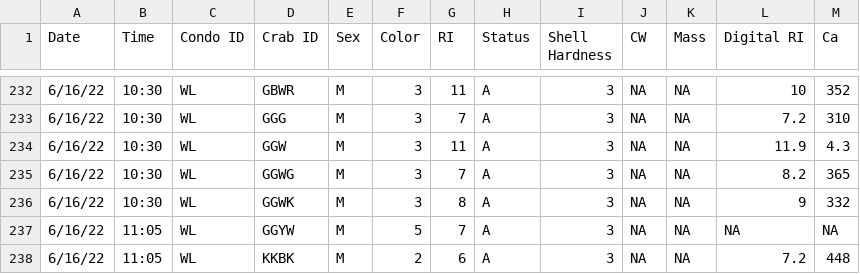
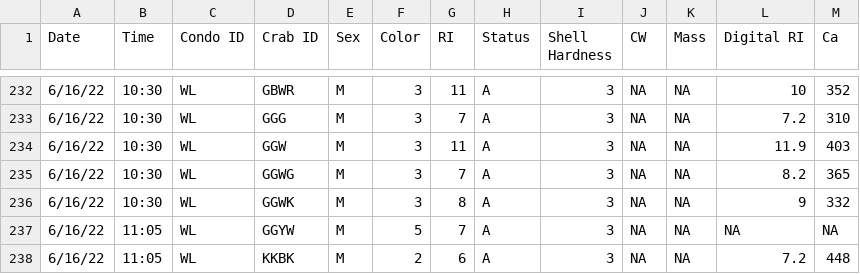
Before and after one commit to emilydombrowski/green_crab_phys_2022, a CSV file: data/prelim_gc_data.csv, drawn as a sheet; only a part is shown, gaps mark what is left out.

Commit message:
code updates and changed data point that was misrecorded

```diff
--- a/data/prelim_gc_data.csv
+++ b/data/prelim_gc_data.csv
@@ -233,3 +233,3 @@
 6/16/22,10:30,WL,GGG,M,3,7,A,3,NA,NA,7.2,310
-6/16/22,10:30,WL,GGW,M,3,11,A,3,NA,NA,11.9,4.3
+6/16/22,10:30,WL,GGW,M,3,11,A,3,NA,NA,11.9,403
 6/16/22,10:30,WL,GGWG,M,3,7,A,3,NA,NA,8.2,365
```
Also changed, not shown: 2 other files.
